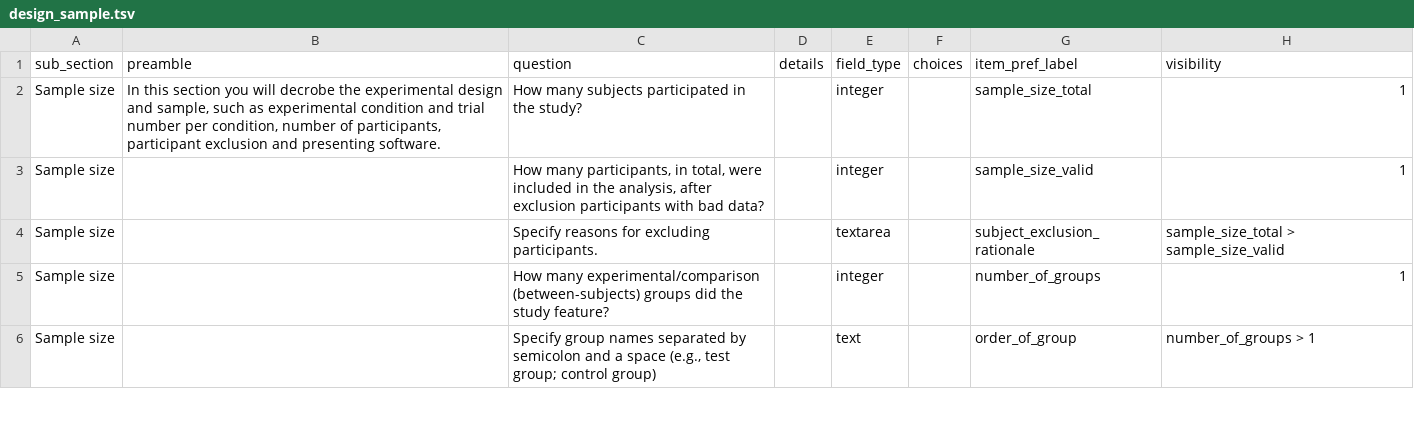
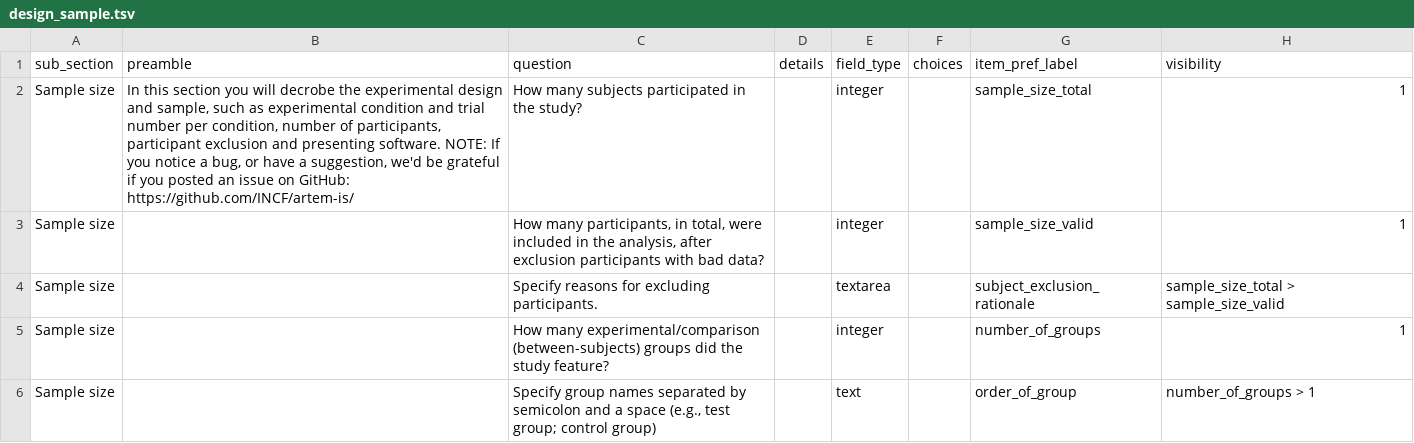
Before and after one commit to INCF/artem-is, a TSV file: inputs/tsv/design_sample.tsv, drawn as a sheet; only a part is shown; the diff covers the shown part only; the diff names each change by its address in the sheet, - before the commit and + after, or states it on an @@ line.

```diff
--- a/inputs/tsv/design_sample.tsv
+++ b/inputs/tsv/design_sample.tsv
-B2 (preamble): …presenting software.
+B2 (preamble): …presenting software. NOTE: If you notice a bug, or have a suggestion, we'd be grateful if you posted an issue on GitHub: https://github.com/INCF/artem-is/
```
Also changed, not shown: 2 edited cells elsewhere in this file, inputs/tsv/channels.tsv, inputs/tsv/preprocessing.tsv, 6 other files.
